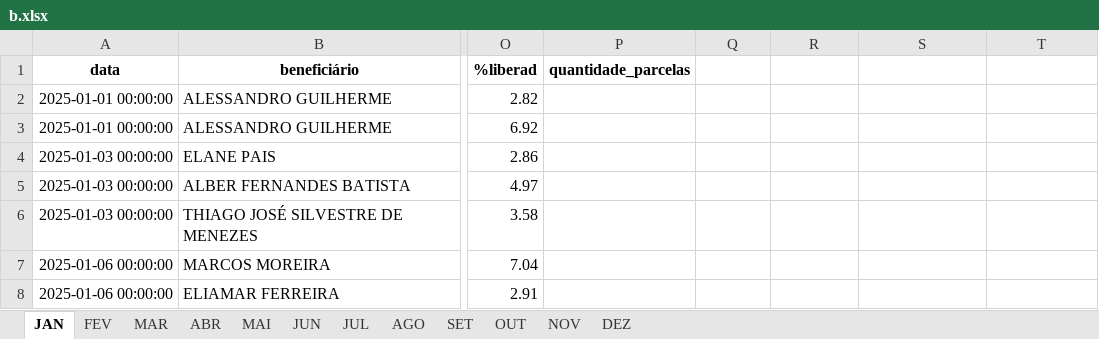
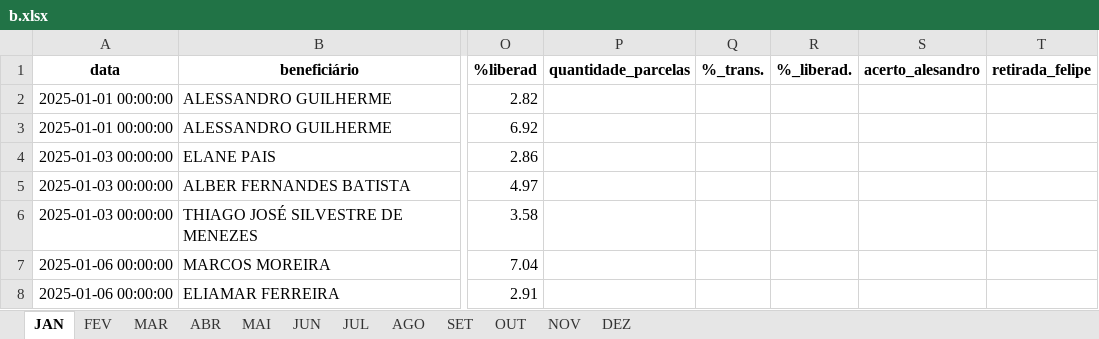
Before and after one commit to Xesadas/A, an Excel workbook: b.xlsx, sheet JAN, drawn as a sheet; only a part is shown, gaps mark what is left out; values as stored, in another font and other column widths than the file's, no borders; the diff names each change by its address in the sheet, - before the commit and + after, or states it on an @@ line.

```diff
--- a/b.xlsx (sheet JAN)
+++ b/b.xlsx (sheet JAN)
-Q1: (empty)
+Q1: %_trans.
-R1: (empty)
+R1: %_liberad.
-S1: (empty)
+S1: acerto_alesandro
-T1: (empty)
+T1: retirada_felipe
```
Also changed, not shown: sheet MAR, sheet FEV.
